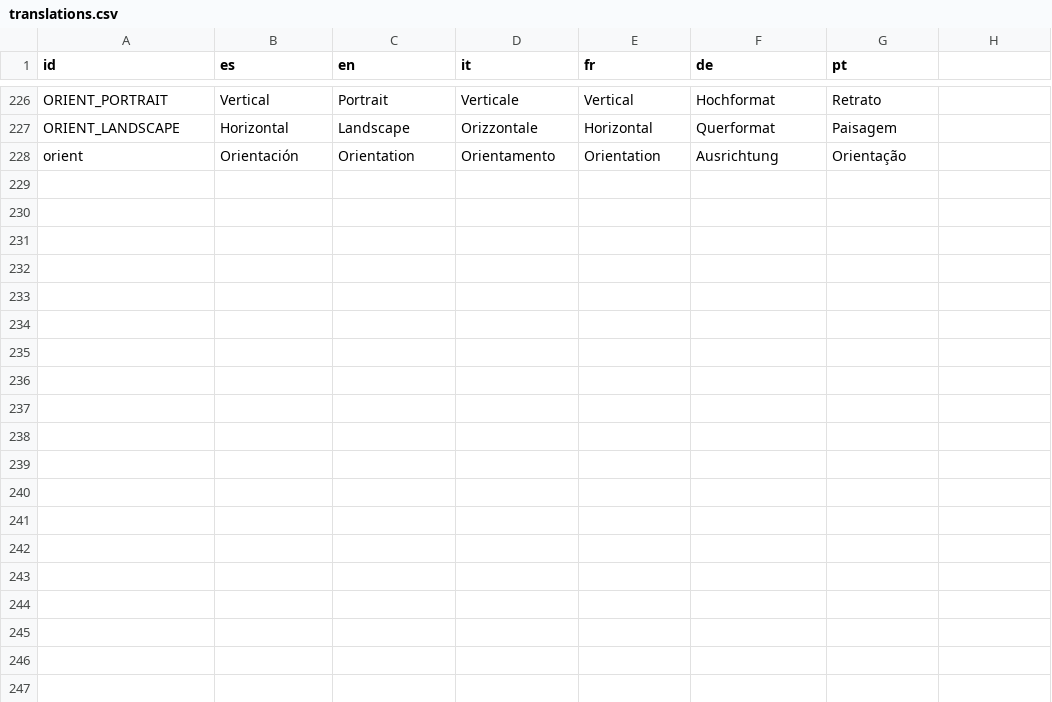
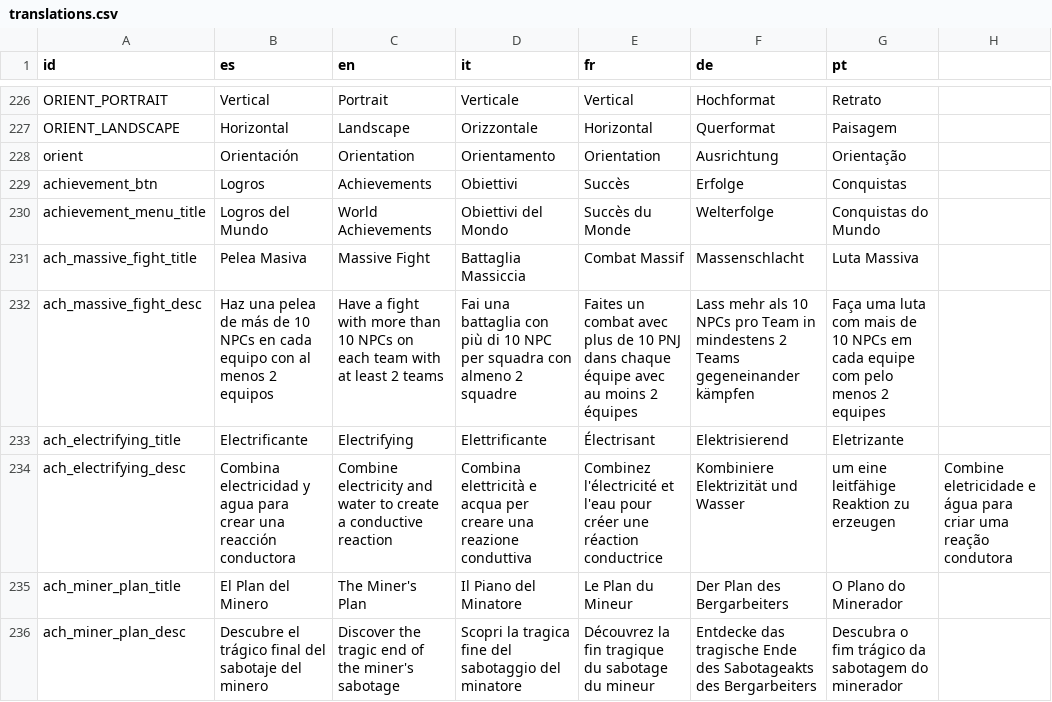
Before and after one commit to OmarSaez/Sandbox-game, a CSV file: sandbox/translations.csv, drawn as a sheet; only a part is shown, gaps mark what is left out; the diff names each change by its address in the sheet, - before the commit and + after, or states it on an @@ line.

Commit message:
Se agrega traducir de menu y delos 3 logoros

```diff
--- a/sandbox/translations.csv
+++ b/sandbox/translations.csv
+row 229: achievement_btn | Logros | Achievements | Obiettivi | Succès | Erfolge | Conquistas
+row 230: achievement_menu_title | Logros del Mundo | World Achievements | Obiettivi del Mondo | Succès du Monde | Welterfolge | Conquistas do Mundo
+row 231: ach_massive_fight_title | Pelea Masiva | Massive Fight | Battaglia Massiccia | Combat Massif | Massenschlacht | Luta Massiva
+row 232: ach_massive_fight_desc | Haz una pelea de más de 10 NPCs en cada equipo con al menos 2 equipos | Have a fight with more than 10 NPCs on each team with at least 2 teams | Fai una battaglia con più di 10 NPC per squadra con almeno 2 squadre | Faites un combat avec plus de 10 PNJ dans chaque équipe avec au moins 2 équipes | Lass mehr als 10 NPCs pro Team in mindestens 2 Teams gegeneinander kämpfen | Faça uma luta com mais de 10 NPCs em cada equipe com pelo menos 2 equipes
+row 233: ach_electrifying_title | Electrificante | Electrifying | Elettrificante | Électrisant | Elektrisierend | Eletrizante
+row 234: ach_electrifying_desc | Combina electricidad y agua para crear una reacción conductora | Combine electricity and water to create a conductive reaction | Combina elettricità e acqua per creare una reazione conduttiva | Combinez l'électricité et l'eau pour créer une réaction conductrice | Kombiniere Elektrizität und Wasser | um eine leitfähige Reaktion zu erzeugen | Combine eletricidade e água para criar uma reação condutora
+row 235: ach_miner_plan_title | El Plan del Minero | The Miner's Plan | Il Piano del Minatore | Le Plan du Mineur | Der Plan des Bergarbeiters | O Plano do Minerador
+row 236: ach_miner_plan_desc | Descubre el trágico final del sabotaje del minero | Discover the tragic end of the miner's sabotage | Scopri la tragica fine del sabotaggio del minatore | Découvrez la fin tragique du sabotage du mineur | Entdecke das tragische Ende des Sabotageakts des Bergarbeiters | Descubra o fim trágico da sabotagem do minerador
```
Also changed, not shown: 7 other files.
